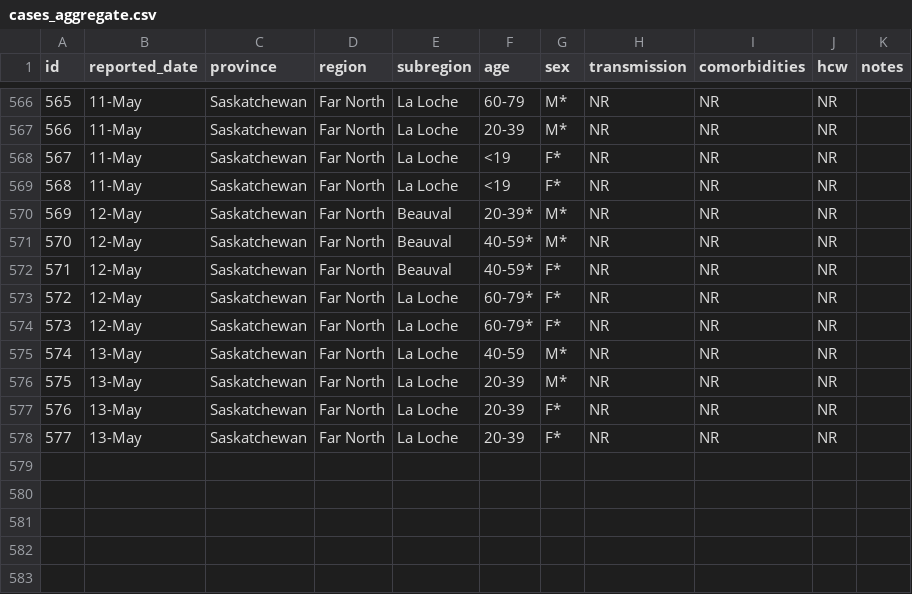
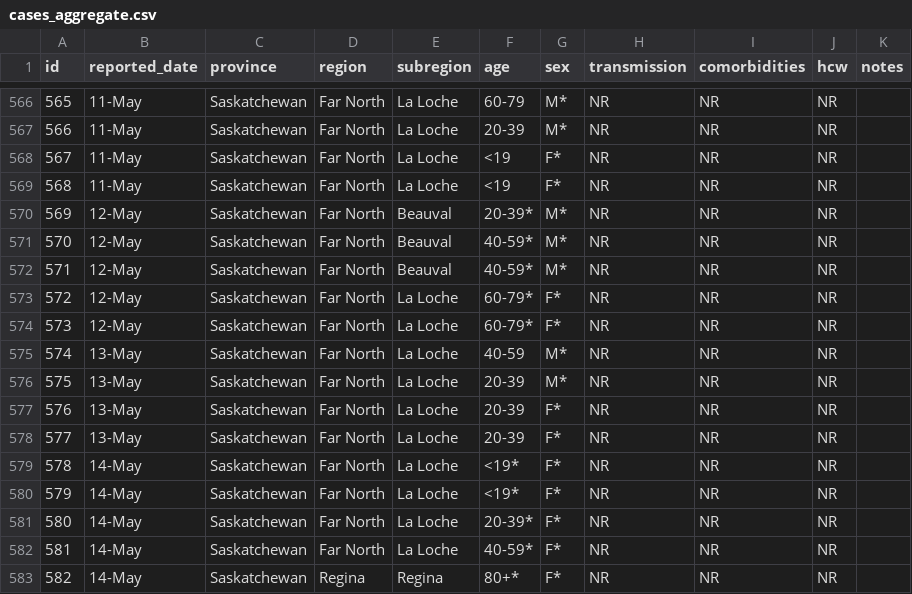
Before and after one commit to noahlittle/SaskOpenCOVID19Data, a CSV file: cases_aggregate.csv, drawn as a sheet; only a part is shown, gaps mark what is left out.

```diff
--- a/cases_aggregate.csv
+++ b/cases_aggregate.csv
@@ -571,3 +571,3 @@ id,reported_date,province,region,subregion,age,sex,transmission,comorbidities,hc
 570,12-May,Saskatchewan,Far North,Beauval,40-59*,M*,NR,NR,NR,
-571,12-May,Saskatchewan,Far North,Beauval,40-59*,F*,NR,NR,NR,
+571,12-May,Saskatchewan,Far North,Beauval,40-59*,M*,NR,NR,NR,
 572,12-May,Saskatchewan,Far North,La Loche,60-79*,F*,NR,NR,NR,
@@ -578 +578,6 @@ id,reported_date,province,region,subregion,age,sex,transmission,comorbidities,hc
 577,13-May,Saskatchewan,Far North,La Loche,20-39,F*,NR,NR,NR,
+578,14-May,Saskatchewan,Far North,La Loche,<19*,F*,NR,NR,NR,
+579,14-May,Saskatchewan,Far North,La Loche,<19*,F*,NR,NR,NR,
+580,14-May,Saskatchewan,Far North,La Loche,20-39*,F*,NR,NR,NR,
+581,14-May,Saskatchewan,Far North,La Loche,40-59*,F*,NR,NR,NR,
+582,14-May,Saskatchewan,Regina,Regina,80+*,F*,NR,NR,NR,
```
Also changed, not shown: cases.csv, hospitalizations.csv, 2 other files.
